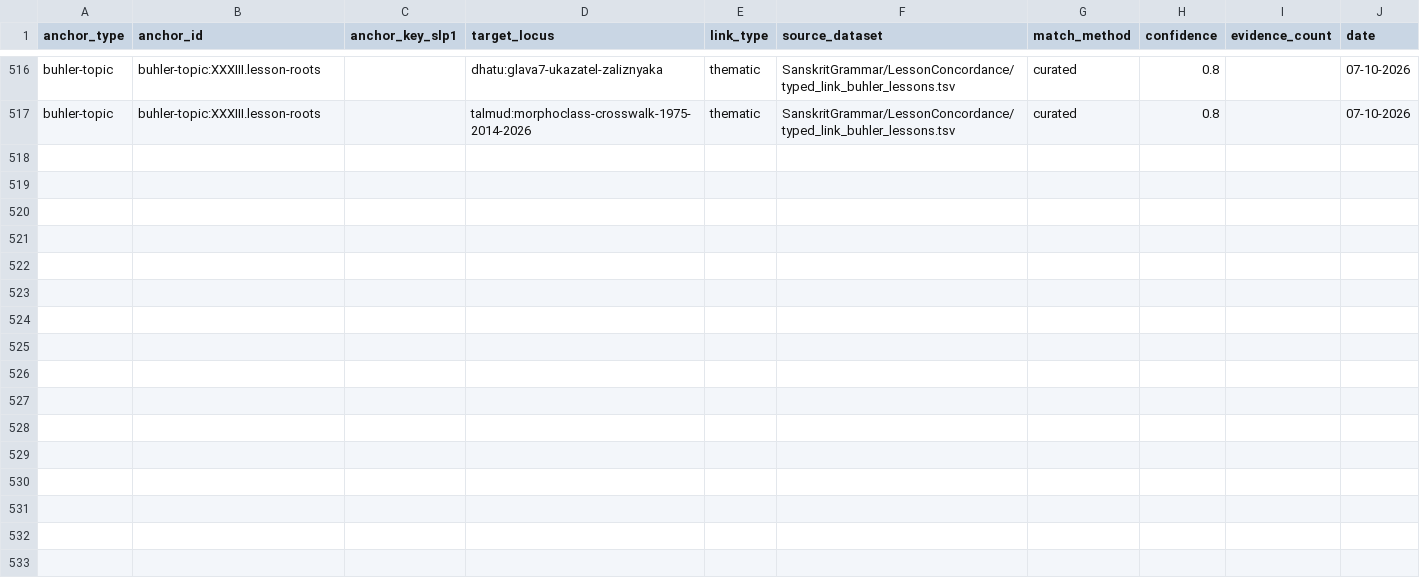
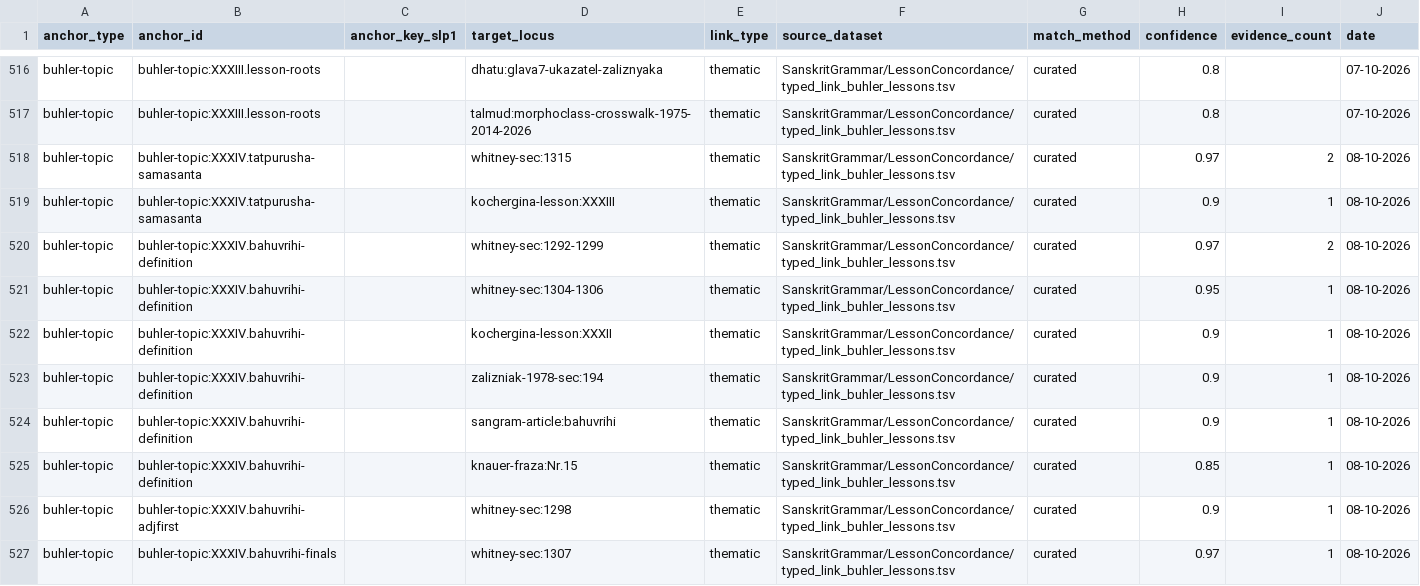
Before and after one commit to gasyoun/SanskritGrammar, a TSV file: LessonConcordance/typed_link_buhler_lessons.tsv, drawn as a sheet; only a part is shown, gaps mark what is left out; the diff covers the shown part only.

Commit message:
H5685: LessonConcordance — урок XXXIV (samāsānta: rājan→rāja/go→gava/ahan→ahna/rātri→rātra; bahuvrīhi: yasya-saḥ-определение + приставки/отрицание + puṃvadbhāva + десяток замен финали; avyayībhāva; 19 связей, 6 тем, 12 спотов E10-E12, crosswalk 7/8, spot-check 87/87 PASS — DeepSeek 401, 14-й прецедент серии; протокол force-add мимо gitignore — H5667/H5670/H5677/H5678/H5682/H5684)

```diff
--- a/LessonConcordance/typed_link_buhler_lessons.tsv
+++ b/LessonConcordance/typed_link_buhler_lessons.tsv
@@ -517 +517,11 @@ buhler-topic	buhler-topic:XXXIII.lesson-roots		dhatu:glava7-ukazatel-zaliznyaka
 buhler-topic	buhler-topic:XXXIII.lesson-roots		talmud:morphoclass-crosswalk-1975-2014-2026	thematic	SanskritGrammar/LessonConcordance/typed_link_buhler_lessons.tsv	curated	0.8		07-10-2026
+buhler-topic	buhler-topic:XXXIV.tatpurusha-samasanta		whitney-sec:1315	thematic	SanskritGrammar/LessonConcordance/typed_link_buhler_lessons.tsv	curated	0.97	2	08-10-2026
+buhler-topic	buhler-topic:XXXIV.tatpurusha-samasanta		kochergina-lesson:XXXIII	thematic	SanskritGrammar/LessonConcordance/typed_link_buhler_lessons.tsv	curated	0.9	1	08-10-2026
+buhler-topic	buhler-topic:XXXIV.bahuvrihi-definition		whitney-sec:1292-1299	thematic	SanskritGrammar/LessonConcordance/typed_link_buhler_lessons.tsv	curated	0.97	2	08-10-2026
+buhler-topic	buhler-topic:XXXIV.bahuvrihi-definition		whitney-sec:1304-1306	thematic	SanskritGrammar/LessonConcordance/typed_link_buhler_lessons.tsv	curated	0.95	1	08-10-2026
+buhler-topic	buhler-topic:XXXIV.bahuvrihi-definition		kochergina-lesson:XXXII	thematic	SanskritGrammar/LessonConcordance/typed_link_buhler_lessons.tsv	curated	0.9	1	08-10-2026
+buhler-topic	buhler-topic:XXXIV.bahuvrihi-definition		zalizniak-1978-sec:194	thematic	SanskritGrammar/LessonConcordance/typed_link_buhler_lessons.tsv	curated	0.9	1	08-10-2026
+buhler-topic	buhler-topic:XXXIV.bahuvrihi-definition		sangram-article:bahuvrihi	thematic	SanskritGrammar/LessonConcordance/typed_link_buhler_lessons.tsv	curated	0.9	1	08-10-2026
+buhler-topic	buhler-topic:XXXIV.bahuvrihi-definition		knauer-fraza:Nr.15	thematic	SanskritGrammar/LessonConcordance/typed_link_buhler_lessons.tsv	curated	0.85	1	08-10-2026
+buhler-topic	buhler-topic:XXXIV.bahuvrihi-adjfirst		whitney-sec:1298	thematic	SanskritGrammar/LessonConcordance/typed_link_buhler_lessons.tsv	curated	0.9	1	08-10-2026
+buhler-topic	buhler-topic:XXXIV.bahuvrihi-finals		whitney-sec:1307	thematic	SanskritGrammar/LessonConcordance/typed_link_buhler_lessons.tsv	curated	0.97	1	08-10-2026
```
Also changed, not shown: 9 added rows elsewhere in this file, 6 other files.
